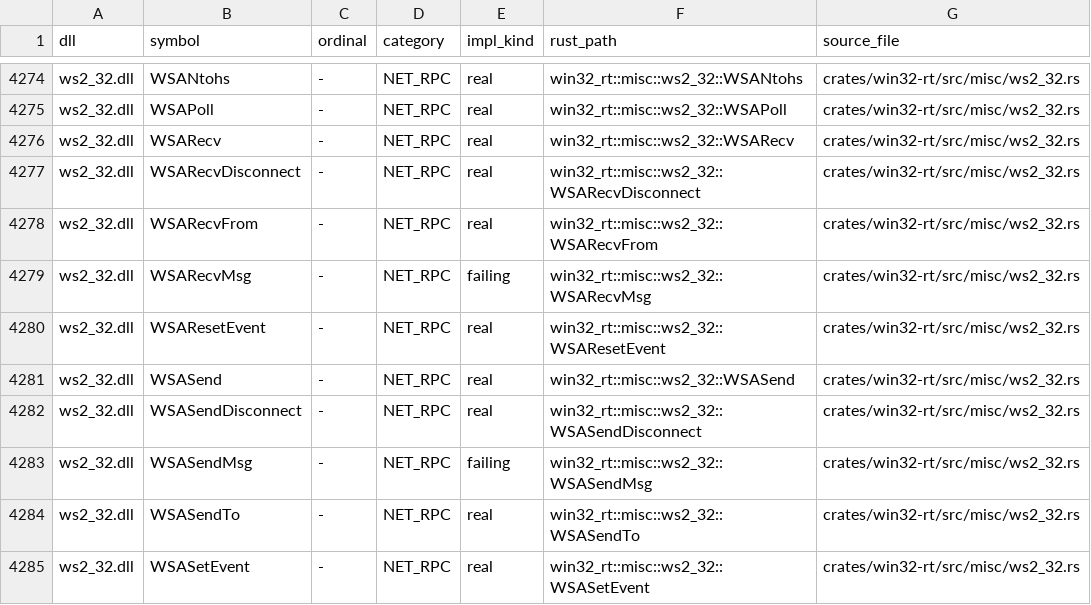
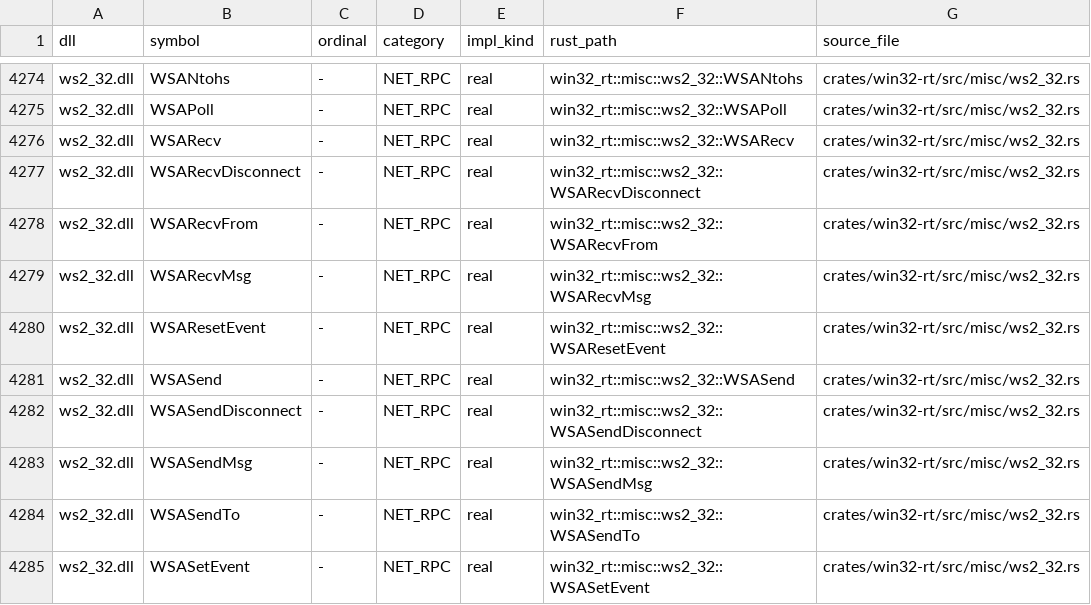
Before and after one commit to mweinbach/apple-silicon-port-factory, a TSV file: db/win32_apis.tsv, drawn as a sheet; only a part is shown, gaps mark what is left out; the diff covers the shown part only.

```diff
--- a/db/win32_apis.tsv
+++ b/db/win32_apis.tsv
@@ -4278,3 +4278,3 @@ ws2_32.dll	WSARecvDisconnect	-	NET_RPC	real	win32_rt::misc::ws2_32::WSARecvDisco
 ws2_32.dll	WSARecvFrom	-	NET_RPC	real	win32_rt::misc::ws2_32::WSARecvFrom	crates/win32-rt/src/misc/ws2_32.rs
-ws2_32.dll	WSARecvMsg	-	NET_RPC	failing	win32_rt::misc::ws2_32::WSARecvMsg	crates/win32-rt/src/misc/ws2_32.rs
+ws2_32.dll	WSARecvMsg	-	NET_RPC	real	win32_rt::misc::ws2_32::WSARecvMsg	crates/win32-rt/src/misc/ws2_32.rs
 ws2_32.dll	WSAResetEvent	-	NET_RPC	real	win32_rt::misc::ws2_32::WSAResetEvent	crates/win32-rt/src/misc/ws2_32.rs
@@ -4282,3 +4282,3 @@ ws2_32.dll	WSASend	-	NET_RPC	real	win32_rt::misc::ws2_32::WSASend	crates/win32-r
 ws2_32.dll	WSASendDisconnect	-	NET_RPC	real	win32_rt::misc::ws2_32::WSASendDisconnect	crates/win32-rt/src/misc/ws2_32.rs
-ws2_32.dll	WSASendMsg	-	NET_RPC	failing	win32_rt::misc::ws2_32::WSASendMsg	crates/win32-rt/src/misc/ws2_32.rs
+ws2_32.dll	WSASendMsg	-	NET_RPC	real	win32_rt::misc::ws2_32::WSASendMsg	crates/win32-rt/src/misc/ws2_32.rs
 ws2_32.dll	WSASendTo	-	NET_RPC	real	win32_rt::misc::ws2_32::WSASendTo	crates/win32-rt/src/misc/ws2_32.rs
```
Also changed, not shown: 11 edited cells elsewhere in this file, db/stub_inventory.tsv, 3 other files.
